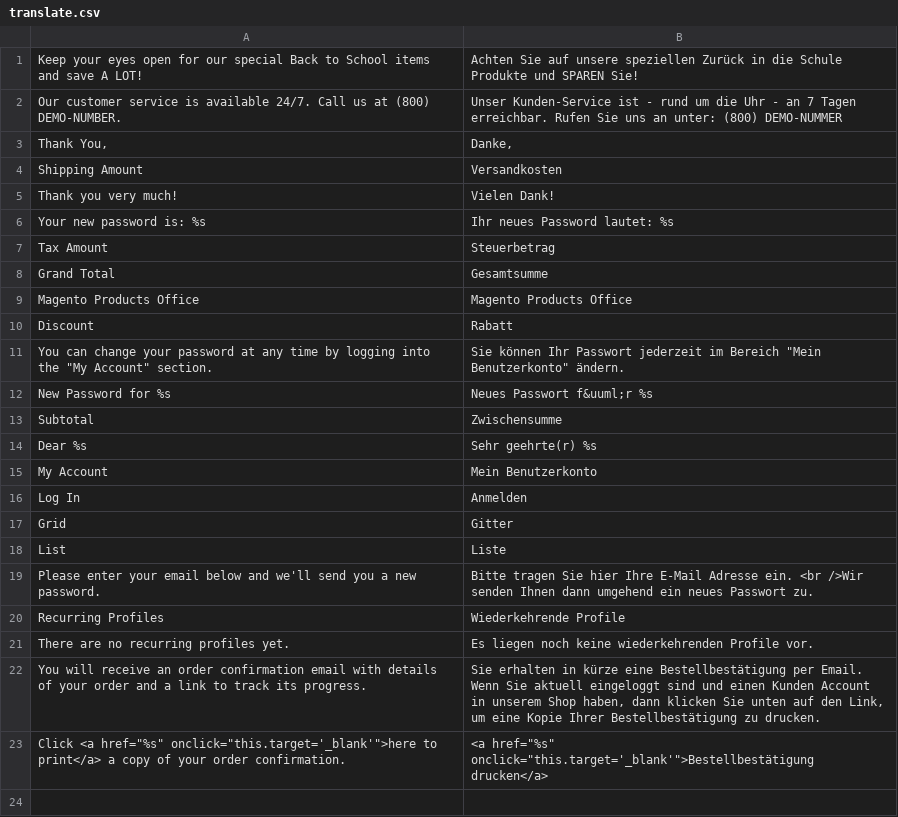
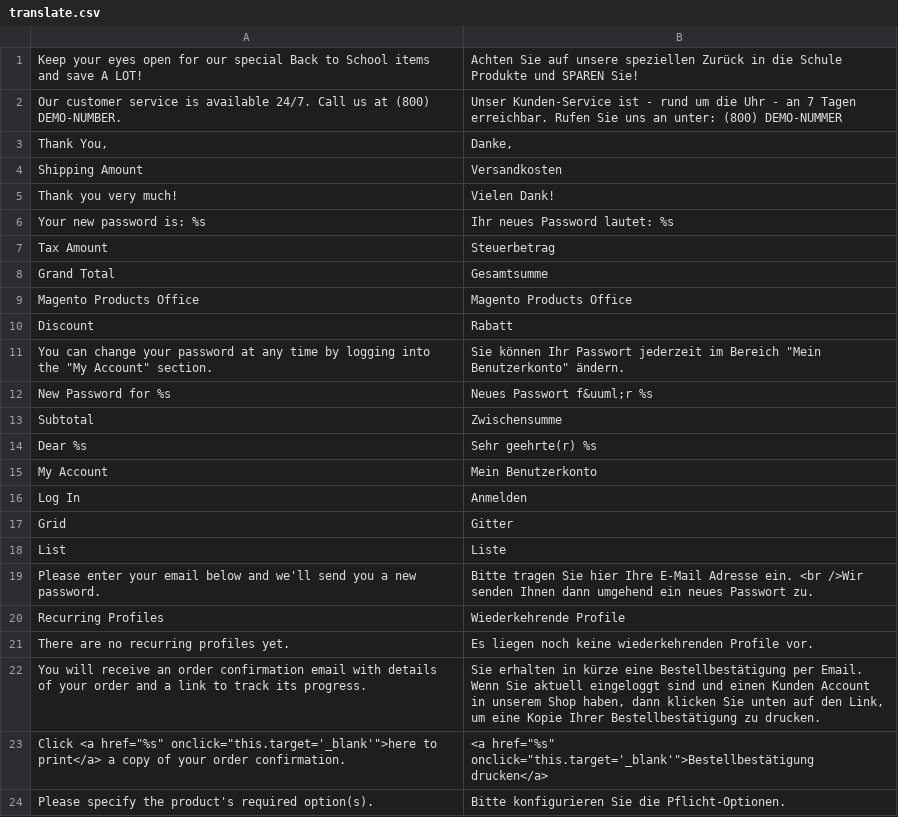
Before and after one commit to riconeitzel/German_LocalePack_de_DE, a CSV file: app/design/frontend/default/default/locale/de_DE/translate.csv, drawn as a sheet.

Commit message:
Translate Options Warning on Product Pages

```diff
--- a/app/design/frontend/default/default/locale/de_DE/translate.csv
+++ b/app/design/frontend/default/default/locale/de_DE/translate.csv
@@ -23 +23,2 @@
 "Click <a href=""%s"" onclick=""this.target='_blank'"">here to print</a> a copy of your order confirmation.","<a href=""%s"" onclick=""this.target='_blank'"">Bestellbestätigung drucken</a>"
+"Please specify the product's required option(s).","Bitte konfigurieren Sie die Pflicht-Optionen."
```
